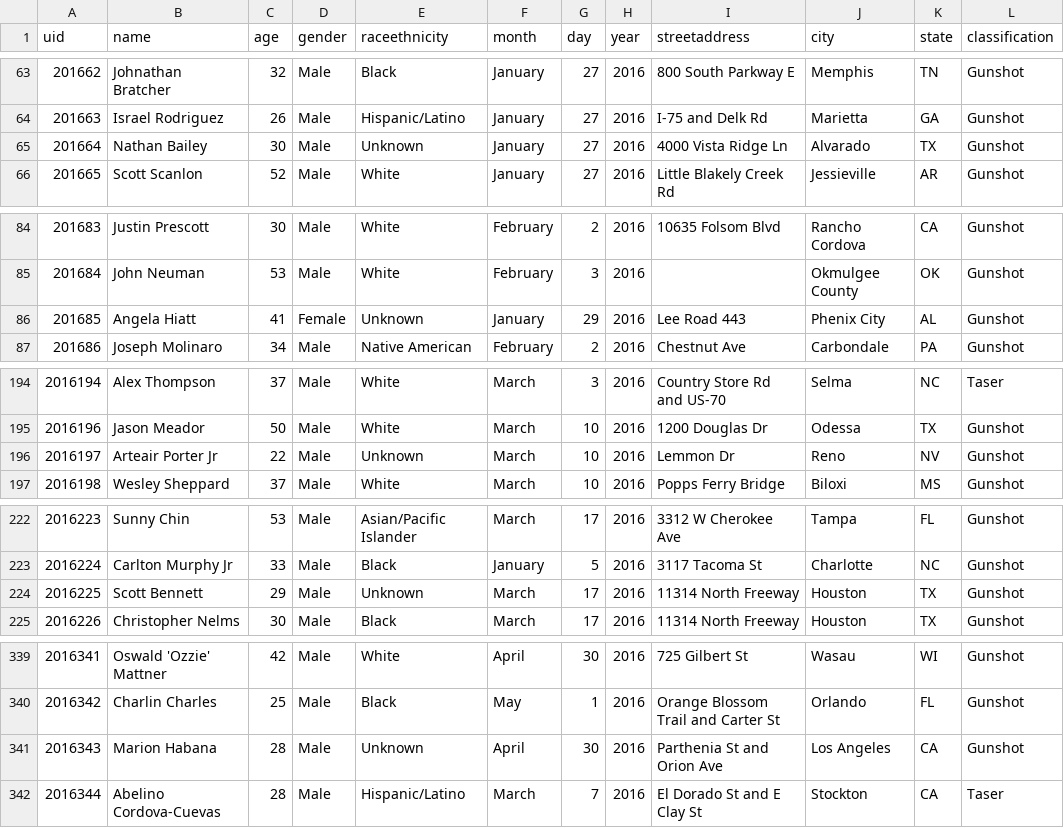
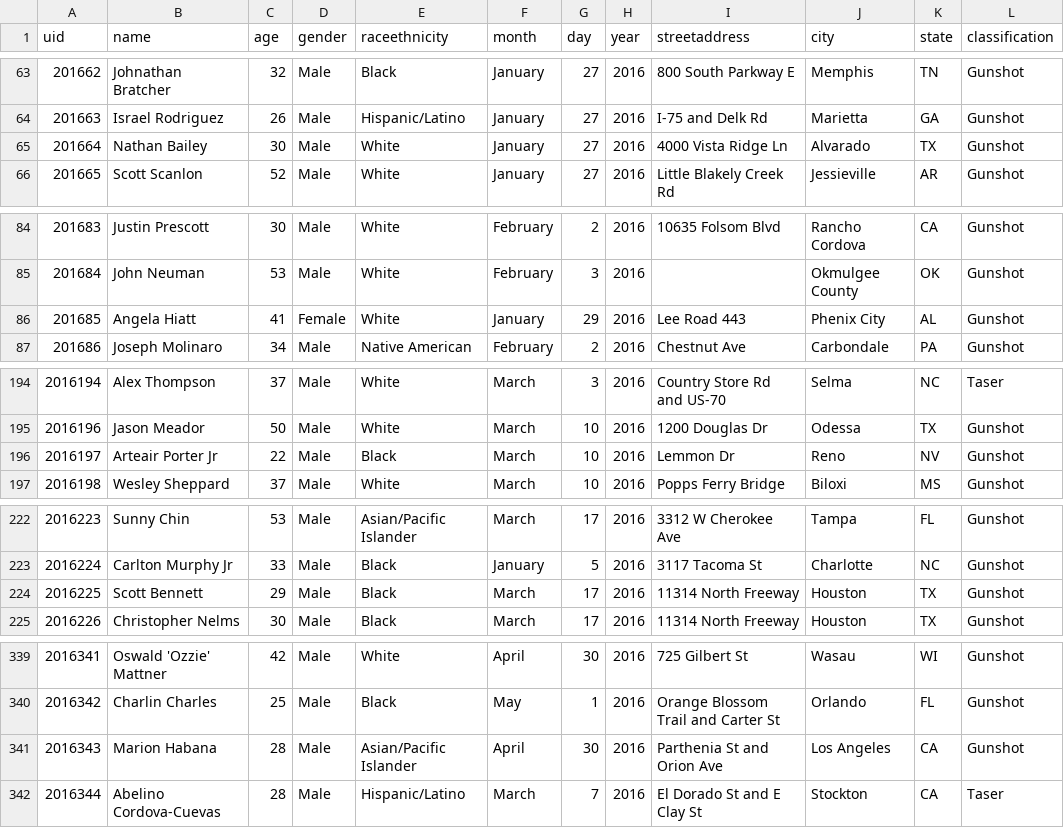
Before and after one commit to flother/thecounted, a CSV file: data/the-counted-2016.csv, drawn as a sheet; only a part is shown, gaps mark what is left out; the diff covers the shown part only; the diff names each change by its address in the sheet, - before the commit and + after, or states it on an @@ line.

```diff
--- a/data/the-counted-2016.csv
+++ b/data/the-counted-2016.csv
-E65 (raceethnicity): Unknown
+E65 (raceethnicity): White
-E86 (raceethnicity): Unknown
+E86 (raceethnicity): White
-E196 (raceethnicity): Unknown
+E196 (raceethnicity): Black
-E224 (raceethnicity): Unknown
+E224 (raceethnicity): Black
-E341 (raceethnicity): Unknown
+E341 (raceethnicity): Asian/Pacific Islander
```
Also changed, not shown: 5 added rows and 20 edited cells elsewhere in this file.
